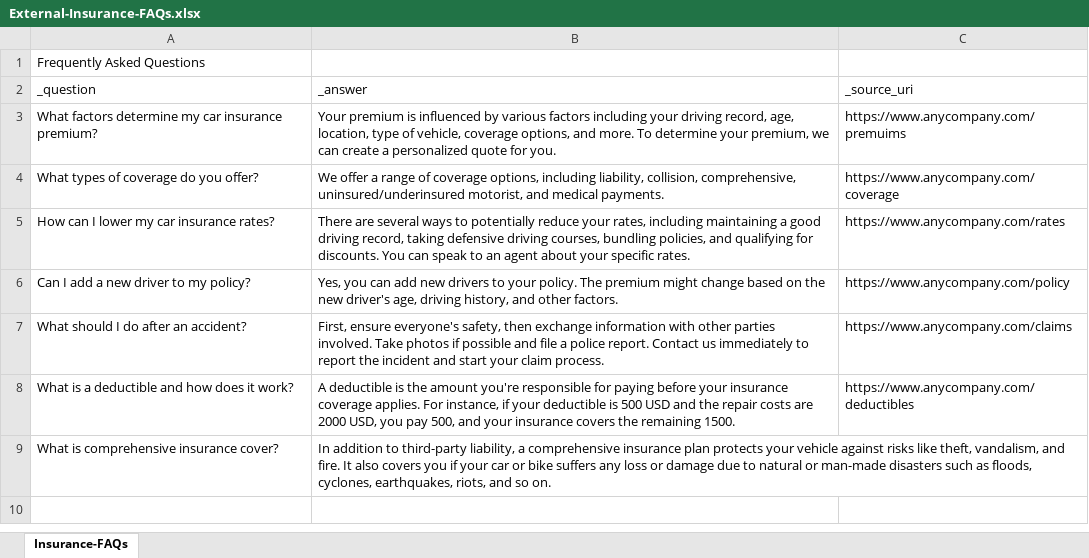
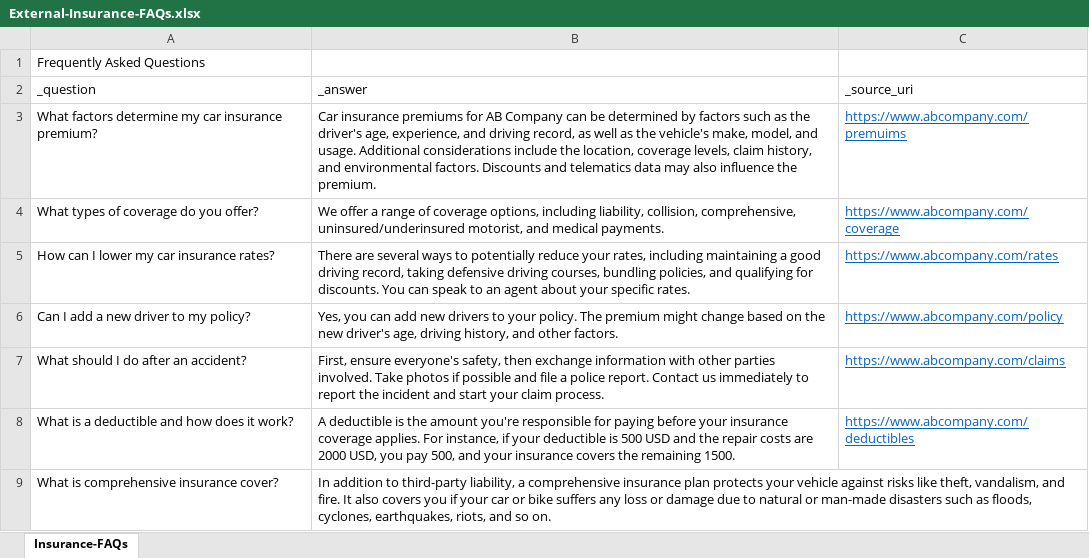
Before and after one commit to chanchaiI/aztechday-azure-ai, an Excel workbook: assets/knowledge-base/data/External-Insurance-FAQs.xlsx, sheet Insurance-FAQs, drawn as a sheet; values as stored, in another font and other column widths than the file's, no borders; the diff names each change by its address in the sheet, - before the commit and + after, or states it on an @@ line.

```diff
--- a/assets/knowledge-base/data/External-Insurance-FAQs.xlsx (sheet Insurance-FAQs)
+++ b/assets/knowledge-base/data/External-Insurance-FAQs.xlsx (sheet Insurance-FAQs)
-B3: Your premium is influenced by various factors including your driving record, age, location, type of vehicle, coverage options, and more. To determine your premium, we can create a personalized quote for you.
+B3: Car insurance premiums for AB Company can be determined by factors such as the driver's age, experience, and driving record, as well as the vehicle's make, model, and usage. Additional considerations include the location, coverage levels, claim history, and environmental factors. Discounts and telematics data may also influence the premium.
-C3: https://www.anycompany.com/premuims
+C3: https://www.abcompany.com/premuims
@@ C3:C8 underline: off → on, text colour: black → #0563C1 @@
-C4: https://www.anycompany.com/coverage
+C4: https://www.abcompany.com/coverage
-C5: https://www.anycompany.com/rates
+C5: https://www.abcompany.com/rates
-C6: https://www.anycompany.com/policy
+C6: https://www.abcompany.com/policy
-C7: https://www.anycompany.com/claims
+C7: https://www.abcompany.com/claims
-C8: https://www.anycompany.com/deductibles
+C8: https://www.abcompany.com/deductibles
```
Also changed, not shown: 16 other files.
